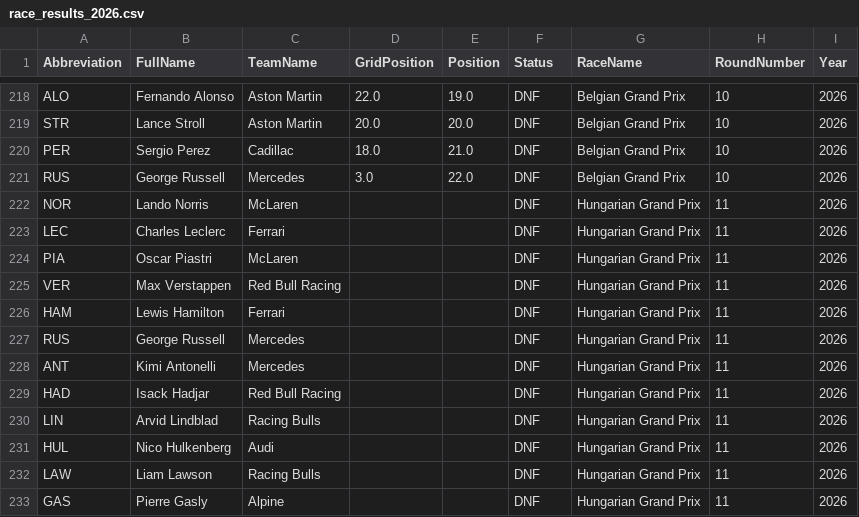
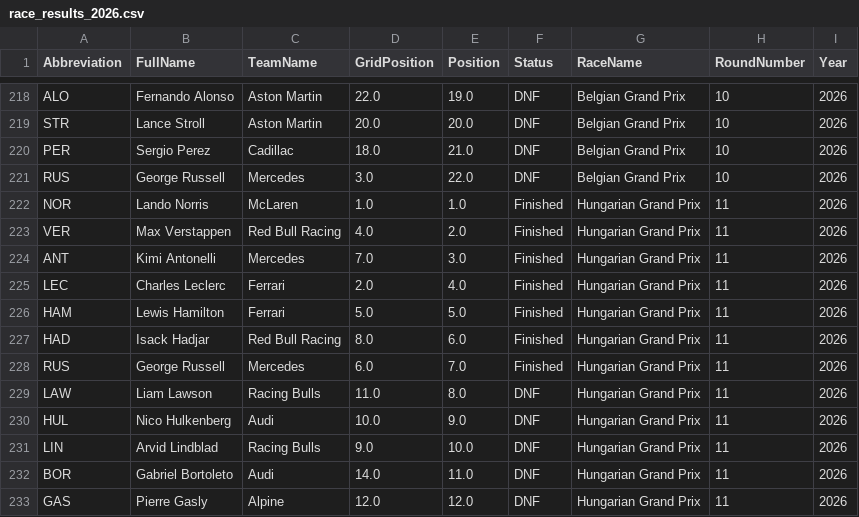
Before and after one commit to pyyroo-a/Formula-1-Fantasy-Predictor, a CSV file: data/processed/race_results_2026.csv, drawn as a sheet; only a part is shown, gaps mark what is left out; the diff covers the shown part only.

Commit message:
bug to fix last race not being loaded

```diff
--- a/data/processed/race_results_2026.csv
+++ b/data/processed/race_results_2026.csv
@@ -221,13 +221,13 @@ PER,Sergio Perez,Cadillac,18.0,21.0,DNF,Belgian Grand Prix,10,2026
 RUS,George Russell,Mercedes,3.0,22.0,DNF,Belgian Grand Prix,10,2026
-NOR,Lando Norris,McLaren,,,DNF,Hungarian Grand Prix,11,2026
-LEC,Charles Leclerc,Ferrari,,,DNF,Hungarian Grand Prix,11,2026
-PIA,Oscar Piastri,McLaren,,,DNF,Hungarian Grand Prix,11,2026
-VER,Max Verstappen,Red Bull Racing,,,DNF,Hungarian Grand Prix,11,2026
-HAM,Lewis Hamilton,Ferrari,,,DNF,Hungarian Grand Prix,11,2026
-RUS,George Russell,Mercedes,,,DNF,Hungarian Grand Prix,11,2026
-ANT,Kimi Antonelli,Mercedes,,,DNF,Hungarian Grand Prix,11,2026
-HAD,Isack Hadjar,Red Bull Racing,,,DNF,Hungarian Grand Prix,11,2026
-LIN,Arvid Lindblad,Racing Bulls,,,DNF,Hungarian Grand Prix,11,2026
-HUL,Nico Hulkenberg,Audi,,,DNF,Hungarian Grand Prix,11,2026
-LAW,Liam Lawson,Racing Bulls,,,DNF,Hungarian Grand Prix,11,2026
-GAS,Pierre Gasly,Alpine,,,DNF,Hungarian Grand Prix,11,2026
+NOR,Lando Norris,McLaren,1.0,1.0,Finished,Hungarian Grand Prix,11,2026
+VER,Max Verstappen,Red Bull Racing,4.0,2.0,Finished,Hungarian Grand Prix,11,2026
+ANT,Kimi Antonelli,Mercedes,7.0,3.0,Finished,Hungarian Grand Prix,11,2026
+LEC,Charles Leclerc,Ferrari,2.0,4.0,Finished,Hungarian Grand Prix,11,2026
+HAM,Lewis Hamilton,Ferrari,5.0,5.0,Finished,Hungarian Grand Prix,11,2026
+HAD,Isack Hadjar,Red Bull Racing,8.0,6.0,Finished,Hungarian Grand Prix,11,2026
+RUS,George Russell,Mercedes,6.0,7.0,Finished,Hungarian Grand Prix,11,2026
+LAW,Liam Lawson,Racing Bulls,11.0,8.0,DNF,Hungarian Grand Prix,11,2026
+HUL,Nico Hulkenberg,Audi,10.0,9.0,DNF,Hungarian Grand Prix,11,2026
+LIN,Arvid Lindblad,Racing Bulls,9.0,10.0,DNF,Hungarian Grand Prix,11,2026
+BOR,Gabriel Bortoleto,Audi,14.0,11.0,DNF,Hungarian Grand Prix,11,2026
+GAS,Pierre Gasly,Alpine,12.0,12.0,DNF,Hungarian Grand Prix,11,2026
```
Also changed, not shown: 4 added rows, 4 removed rows and 18 edited cells elsewhere in this file, 1 other file.
